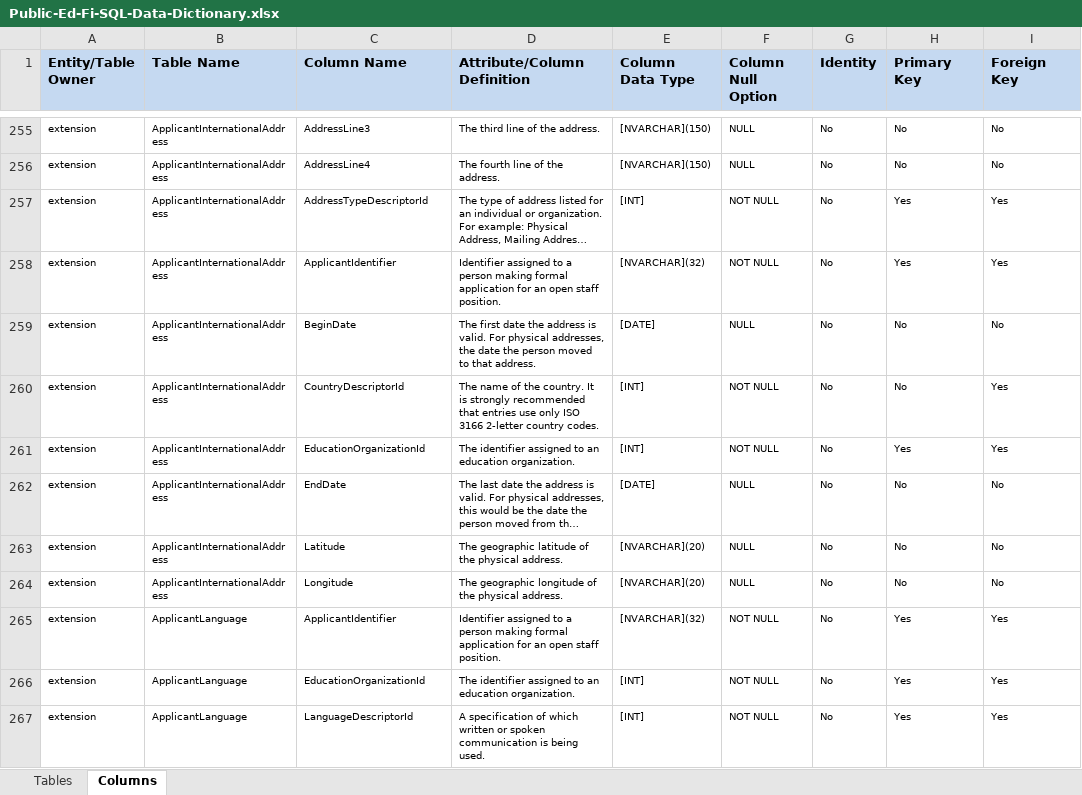
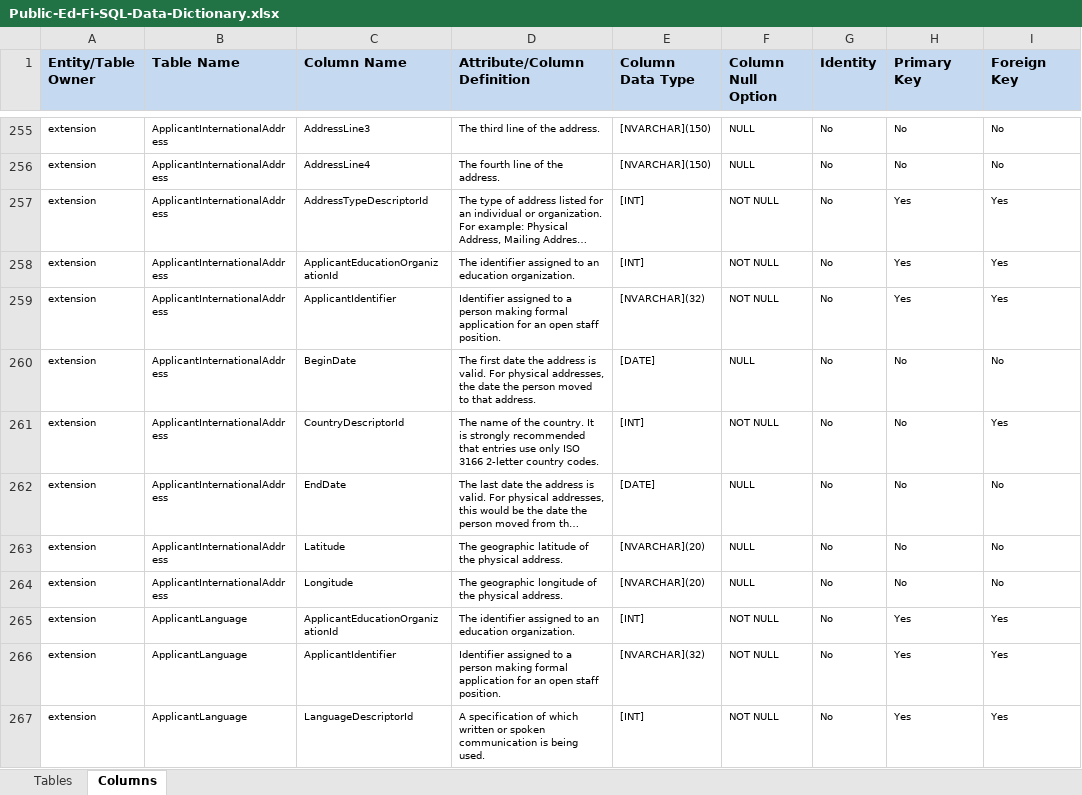
Before and after one commit to KleinISD-EdFi/MetaEd-TPDP-Files, an Excel workbook: MetaEdOutput/Documentation/DataDictionary/Public-Ed-Fi-SQL-Data-Dictionary.xlsx, sheet Columns, drawn as a sheet; only a part is shown, gaps mark what is left out; long unchanged cells end in …; values as stored, in another font and other column widths than the file's, no borders; removed rows and columns are numbered as before the commit, all else as after; the diff covers the shown part only; the diff names each change by its address in the sheet, - before the commit and + after, or states it on an @@ line.

```diff
--- a/MetaEdOutput/Documentation/DataDictionary/Public-Ed-Fi-SQL-Data-Dictionary.xlsx (sheet Columns)
+++ b/MetaEdOutput/Documentation/DataDictionary/Public-Ed-Fi-SQL-Data-Dictionary.xlsx (sheet Columns)
+row 258: extension | ApplicantInternationalAddress | ApplicantEducationOrganizationId | The identifier assigned to an education organization. | [INT] | NOT NULL | No | Yes | Yes
-row 261: extension | ApplicantInternationalAddress | EducationOrganizationId | The identifier assigned to an education organization. | [INT] | NOT NULL | No | Yes | Yes
+row 265: extension | ApplicantLanguage | ApplicantEducationOrganizationId | The identifier assigned to an education organization. | [INT] | NOT NULL | No | Yes | Yes
-row 266: extension | ApplicantLanguage | EducationOrganizationId | The identifier assigned to an education organization. | [INT] | NOT NULL | No | Yes | Yes
```
Also changed, not shown: 25 added rows, 25 removed rows and 13 edited cells elsewhere in this sheet, MetaEdOutput/Documentation/Ed-Fi-Handbook/Ed-Fi-Handbook.xlsx, 9 other files.
